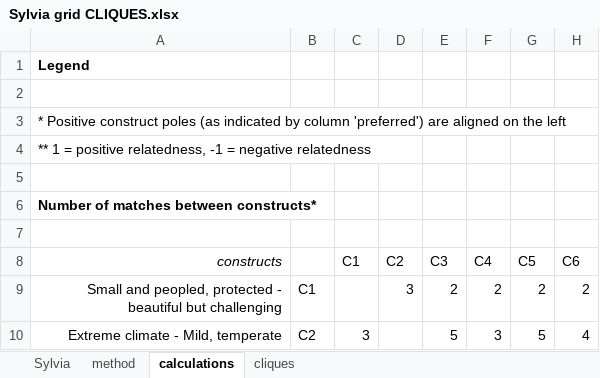
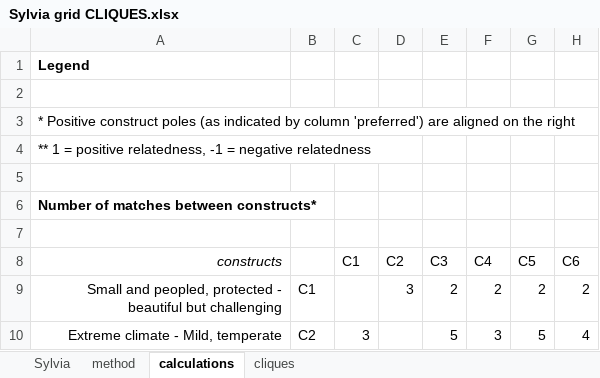
Before and after one commit to markheckmann/OpenRepGrid.ic, an Excel workbook: Sylvia grid CLIQUES.xlsx, sheet calculations, drawn as a sheet; only a part is shown; values as stored, in another font and other column widths than the file's, no borders; conditional formats not drawn; the diff names each change by its address in the sheet, - before the commit and + after, or states it on an @@ line.

```diff
--- a/Sylvia grid CLIQUES.xlsx (sheet calculations)
+++ b/Sylvia grid CLIQUES.xlsx (sheet calculations)
-A3 (constructs): …on the left
+A3 (constructs): …on the right
```
Also changed, not shown: sheet cliques, charts or pictures, 2 other files.
